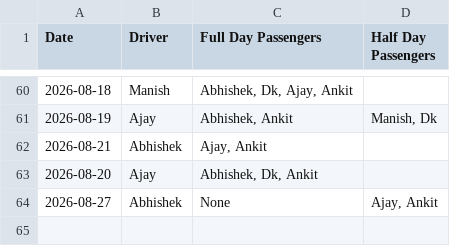
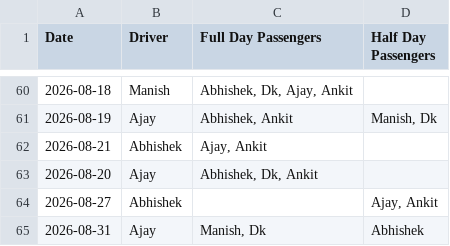
Before and after one commit to manishtripathiirman-collab/carpool-app, a CSV file: carpool_logs.csv, drawn as a sheet; only a part is shown, gaps mark what is left out.

Commit message:
Update trip logs for 2026-08-31

```diff
--- a/carpool_logs.csv
+++ b/carpool_logs.csv
@@ -63,2 +63,3 @@ Date,Driver,Full Day Passengers,Half Day Passengers
 2026-08-20,Ajay,"Abhishek, Dk, Ankit",
-2026-08-27,Abhishek,None,"Ajay, Ankit"
+2026-08-27,Abhishek,,"Ajay, Ankit"
+2026-08-31,Ajay,"Manish, Dk",Abhishek
```
